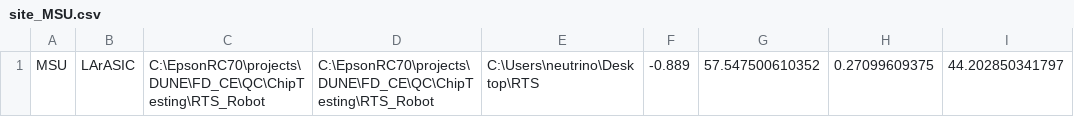
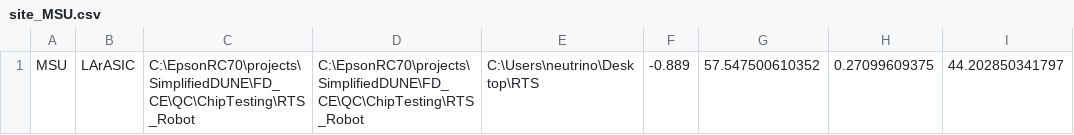
Before and after one commit to DUNE/FD_CE, a CSV file: QC/ChipTesting/RTS_Robot/site_MSU.csv, drawn as a sheet.

```diff
--- a/QC/ChipTesting/RTS_Robot/site_MSU.csv
+++ b/QC/ChipTesting/RTS_Robot/site_MSU.csv
@@ -1 +1 @@
-MSU,LArASIC,C:\EpsonRC70\projects\DUNE\FD_CE\QC\ChipTesting\RTS_Robot,C:\EpsonRC70\projects\DUNE\FD_CE\QC\ChipTesting\RTS_Robot,C:\Users\neutrino\Desktop\RTS, -0.889, 57.547500610352, 0.27099609375, 44.202850341797
+MSU,LArASIC,C:\EpsonRC70\projects\SimplifiedDUNE\FD_CE\QC\ChipTesting\RTS_Robot,C:\EpsonRC70\projects\SimplifiedDUNE\FD_CE\QC\ChipTesting\RTS_Robot,C:\Users\neutrino\Desktop\RTS, -0.889, 57.547500610352, 0.27099609375, 44.202850341797
```
Also changed, not shown: QC/ChipTesting/RTS_Robot/site_TUT.csv, 11 other files.
